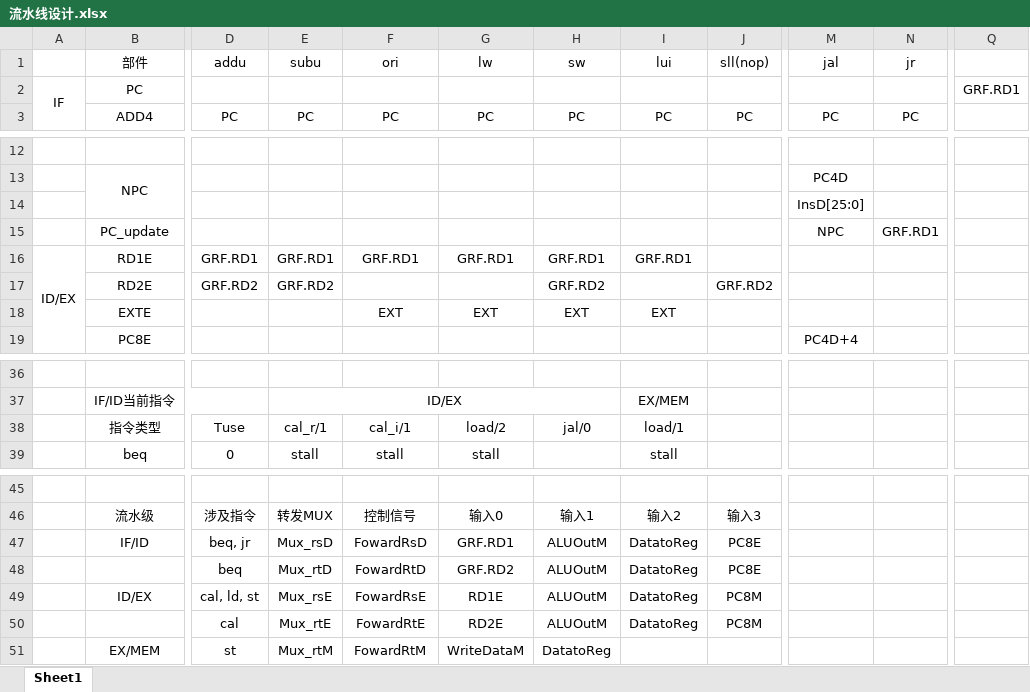
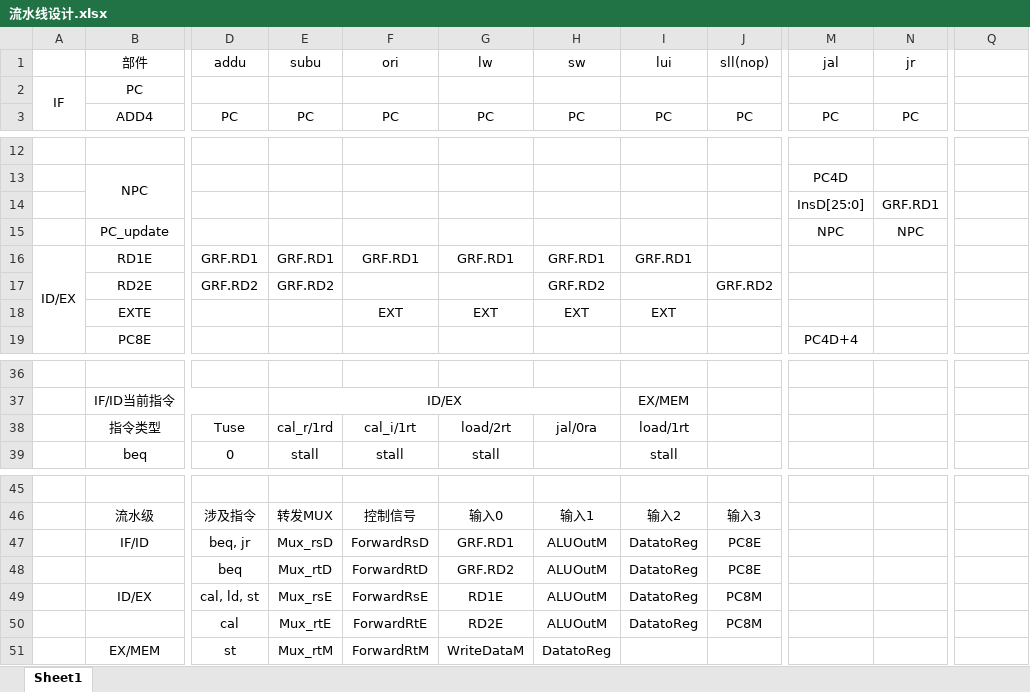
Before and after one commit to WenMellors/computer-organization, an Excel workbook: 流水线设计.xlsx, sheet Sheet1, drawn as a sheet; only a part is shown, gaps mark what is left out; values as stored, in another font and other column widths than the file's, no borders; the diff names each change by its address in the sheet, - before the commit and + after, or states it on an @@ line.

Commit message:
left forward and mips.v

```diff
--- a/流水线设计.xlsx (sheet Sheet1)
+++ b/流水线设计.xlsx (sheet Sheet1)
-Q2: GRF.RD1
+Q2: (empty)
-N14 (jr): (empty)
+N14 (jr): GRF.RD1
-N15 (jr): GRF.RD1
+N15 (jr): NPC
-E38 (subu): cal_r/1
+E38 (subu): cal_r/1rd
-F38 (ori): cal_i/1
+F38 (ori): cal_i/1rt
-G38 (lw): load/2
+G38 (lw): load/2rt
-H38 (sw): jal/0
+H38 (sw): jal/0ra
-I38 (lui): load/1
+I38 (lui): load/1rt
-F47 (ori): FowardRsD
+F47 (ori): ForwardRsD
-F48 (ori): FowardRtD
+F48 (ori): ForwardRtD
-F49 (ori): FowardRsE
+F49 (ori): ForwardRsE
-F50 (ori): FowardRtE
+F50 (ori): ForwardRtE
-F51 (ori): FowardRtM
+F51 (ori): ForwardRtM
```
Also changed, not shown: 15 other files.
